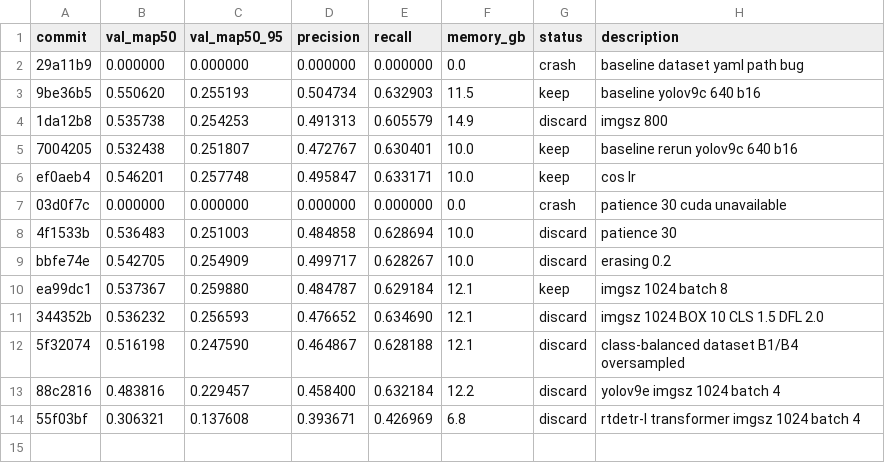
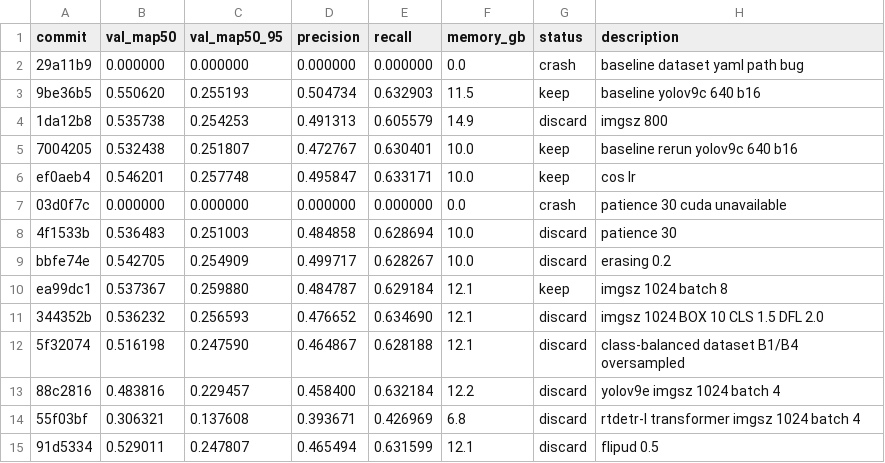
Before and after one commit to muhammad-zainal-muttaqin/autoresearch, a TSV file: results.tsv, drawn as a sheet; the diff names each change by its address in the sheet, - before the commit and + after, or states it on an @@ line.

Commit message:
exp: scale 0.7 stronger scale jitter + telemetry flipud discard

```diff
--- a/results.tsv
+++ b/results.tsv
+row 15: 91d5334 | 0.529011 | 0.247807 | 0.465494 | 0.631599 | 12.1 | discard | flipud 0.5
```
Also changed, not shown: 2 other files.
